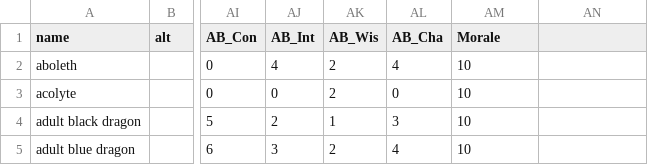
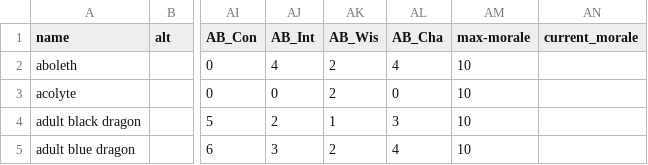
Before and after one commit to TrinityrjBass/DnD-encounter-simulator-site, a CSV file: beastiary.csv, drawn as a sheet; only a part is shown, gaps mark what is left out; the diff names each change by its address in the sheet, - before the commit and + after, or states it on an @@ line.

```diff
--- a/beastiary.csv
+++ b/beastiary.csv
-AM1: Morale
+AM1: max-morale
-AN1: (empty)
+AN1: current_morale
```
Also changed, not shown: 3 other files.
